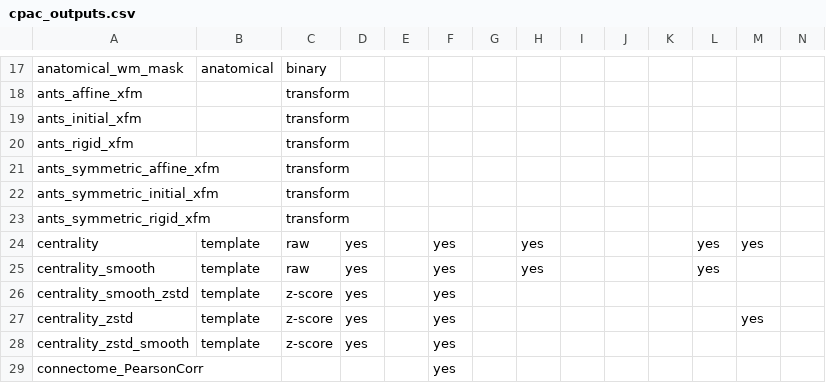
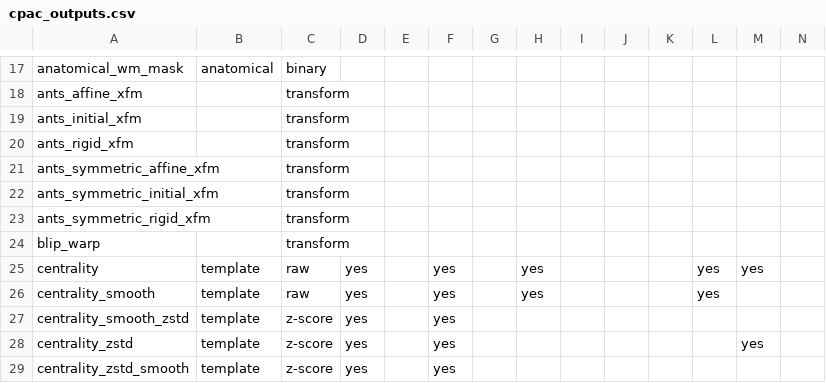
Before and after one commit to FCP-INDI/C-PAC, a CSV file: CPAC/resources/cpac_outputs.csv, drawn as a sheet; only a part is shown, gaps mark what is left out; the shorter side is filled out with more unchanged rows; rows hold the shown columns only; the diff names each change by its address in the sheet, - before the commit and + after, or states it on an @@ line.

Commit message:
Blip-up/blip-down distortion correction (so far only for ANTs registration pipelines).

```diff
--- a/CPAC/resources/cpac_outputs.csv
+++ b/CPAC/resources/cpac_outputs.csv
+row 24: blip_warp |  | transform
```
Also changed, not shown: 22 other files.
